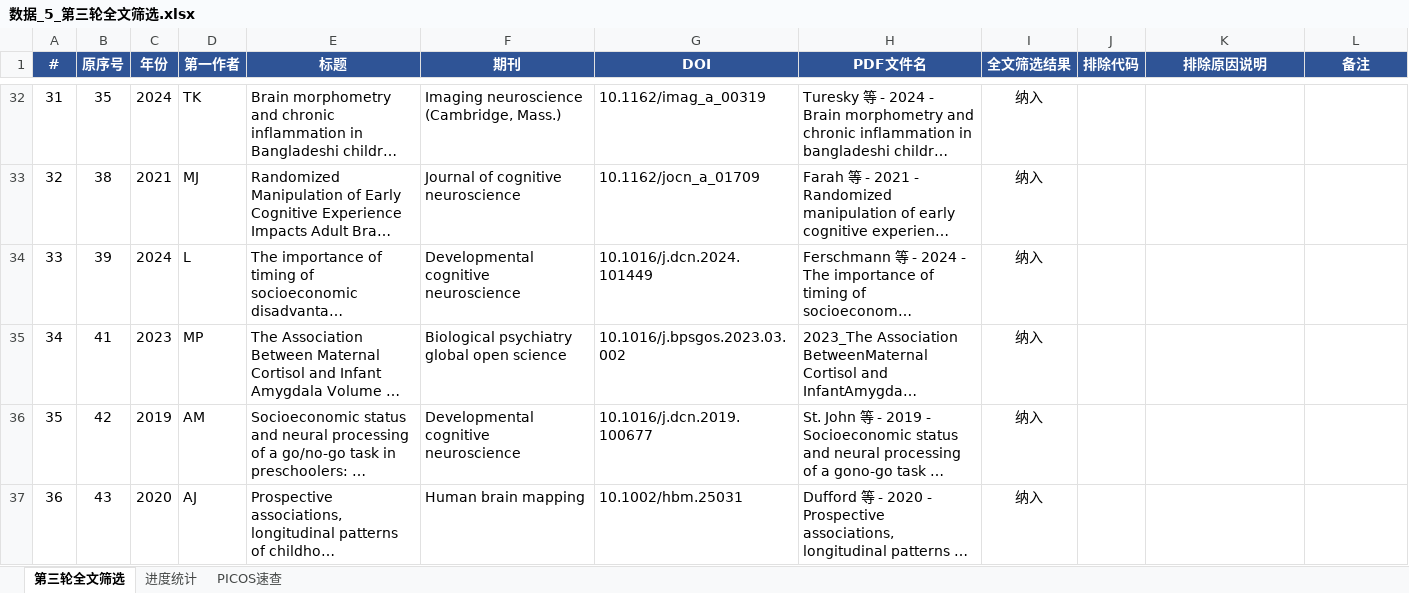
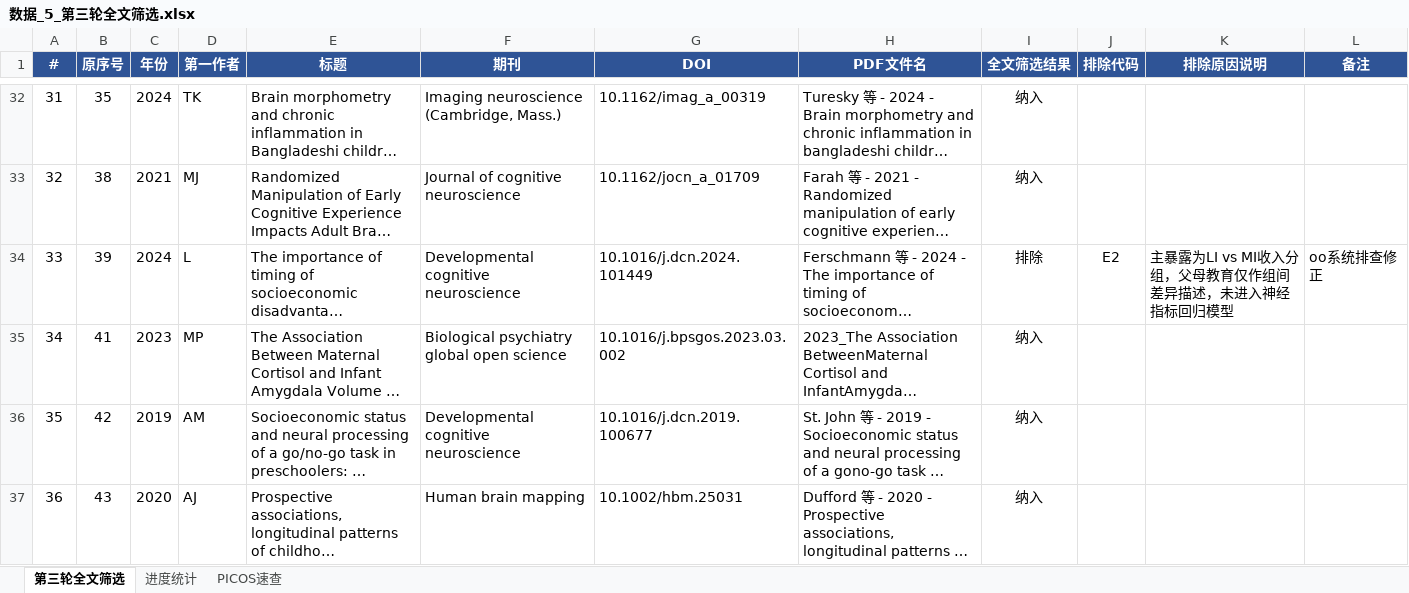
Before and after one commit to 007r007/meta-analysis-research, an Excel workbook: projects/paper-02/03-screen/数据_5_第三轮全文筛选.xlsx, sheet 第三轮全文筛选, drawn as a sheet; only a part is shown, gaps mark what is left out; long unchanged cells end in …; values as stored, in another font and other column widths than the file's, no borders; conditional formats not drawn; the diff covers the shown part only; the diff names each change by its address in the sheet, - before the commit and + after, or states it on an @@ line.

Commit message:
fix(paper-02): 系统排查修正8篇误纳入→排除E2，纳入总数76→67篇

```diff
--- a/projects/paper-02/03-screen/数据_5_第三轮全文筛选.xlsx (sheet 第三轮全文筛选)
+++ b/projects/paper-02/03-screen/数据_5_第三轮全文筛选.xlsx (sheet 第三轮全文筛选)
-I34 (全文筛选结果): 纳入
+I34 (全文筛选结果): 排除
-J34 (排除代码): (empty)
+J34 (排除代码): E2
-K34 (排除原因说明): (empty)
+K34 (排除原因说明): 主暴露为LI vs MI收入分组，父母教育仅作组间差异描述，未进入神经指标回归模型
-L34 (备注): (empty)
+L34 (备注): oo系统排查修正
```
Also changed, not shown: 28 edited cells elsewhere in this sheet.
